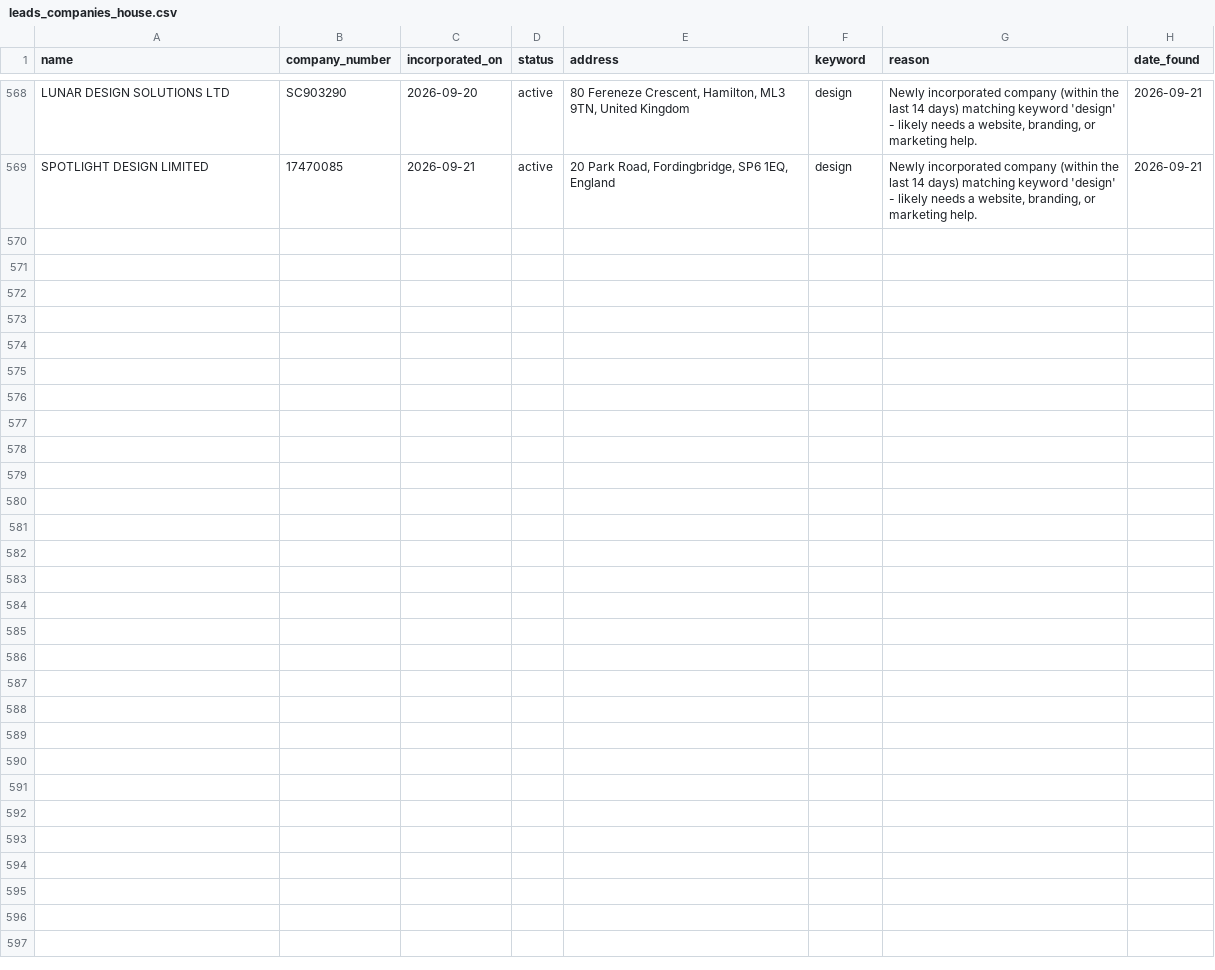
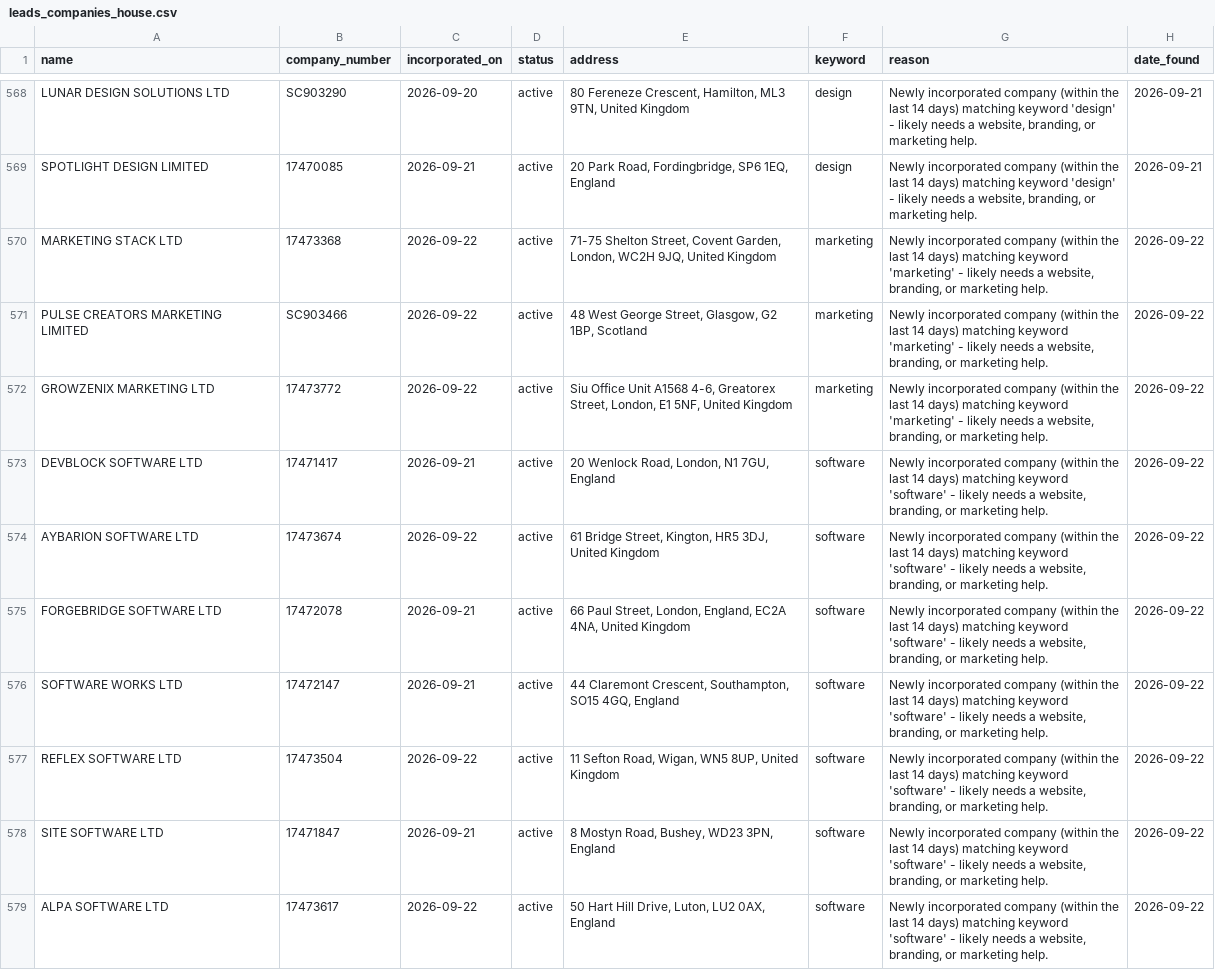
Before and after one commit to ashar-farooqui1/leads, a CSV file: data/leads_companies_house.csv, drawn as a sheet; only a part is shown, gaps mark what is left out; the diff covers the shown part only.

```diff
--- a/data/leads_companies_house.csv
+++ b/data/leads_companies_house.csv
@@ -569 +569,11 @@ LUNAR DESIGN SOLUTIONS LTD,SC903290,2026-09-20,active,"80 Fereneze Crescent, Ham
 SPOTLIGHT DESIGN LIMITED,17470085,2026-09-21,active,"20 Park Road, Fordingbridge, SP6 1EQ, England",design,"Newly incorporated company (within the last 14 days) matching keyword 'design' - likely needs a website, branding, or marketing help.",2026-09-21
+MARKETING STACK LTD,17473368,2026-09-22,active,"71-75 Shelton Street, Covent Garden, London, WC2H 9JQ, United Kingdom",marketing,"Newly incorporated company (within the last 14 days) matching keyword 'marketing' - likely needs a website, branding, or marketing help.",2026-09-22
+PULSE CREATORS MARKETING LIMITED,SC903466,2026-09-22,active,"48 West George Street, Glasgow, G2 1BP, Scotland",marketing,"Newly incorporated company (within the last 14 days) matching keyword 'marketing' - likely needs a website, branding, or marketing help.",2026-09-22
+GROWZENIX MARKETING LTD,17473772,2026-09-22,active,"Siu Office Unit A1568 4-6, Greatorex Street, London, E1 5NF, United Kingdom",marketing,"Newly incorporated company (within the last 14 days) matching keyword 'marketing' - likely needs a website, branding, or marketing help.",2026-09-22
+DEVBLOCK SOFTWARE LTD,17471417,2026-09-21,active,"20 Wenlock Road, London, N1 7GU, England",software,"Newly incorporated company (within the last 14 days) matching keyword 'software' - likely needs a website, branding, or marketing help.",2026-09-22
+AYBARION SOFTWARE LTD,17473674,2026-09-22,active,"61 Bridge Street, Kington, HR5 3DJ, United Kingdom",software,"Newly incorporated company (within the last 14 days) matching keyword 'software' - likely needs a website, branding, or marketing help.",2026-09-22
+FORGEBRIDGE SOFTWARE LTD,17472078,2026-09-21,active,"66 Paul Street, London, England, EC2A 4NA, United Kingdom",software,"Newly incorporated company (within the last 14 days) matching keyword 'software' - likely needs a website, branding, or marketing help.",2026-09-22
+SOFTWARE WORKS LTD,17472147,2026-09-21,active,"44 Claremont Crescent, Southampton, SO15 4GQ, England",software,"Newly incorporated company (within the last 14 days) matching keyword 'software' - likely needs a website, branding, or marketing help.",2026-09-22
+REFLEX SOFTWARE LTD,17473504,2026-09-22,active,"11 Sefton Road, Wigan, WN5 8UP, United Kingdom",software,"Newly incorporated company (within the last 14 days) matching keyword 'software' - likely needs a website, branding, or marketing help.",2026-09-22
+SITE SOFTWARE LTD,17471847,2026-09-21,active,"8 Mostyn Road, Bushey, WD23 3PN, England",software,"Newly incorporated company (within the last 14 days) matching keyword 'software' - likely needs a website, branding, or marketing help.",2026-09-22
+ALPA SOFTWARE LTD,17473617,2026-09-22,active,"50 Hart Hill Drive, Luton, LU2 0AX, England",software,"Newly incorporated company (within the last 14 days) matching keyword 'software' - likely needs a website, branding, or marketing help.",2026-09-22
```
Also changed, not shown: 10 added rows elsewhere in this file, data/leads_overpass.csv, 1 other file.
